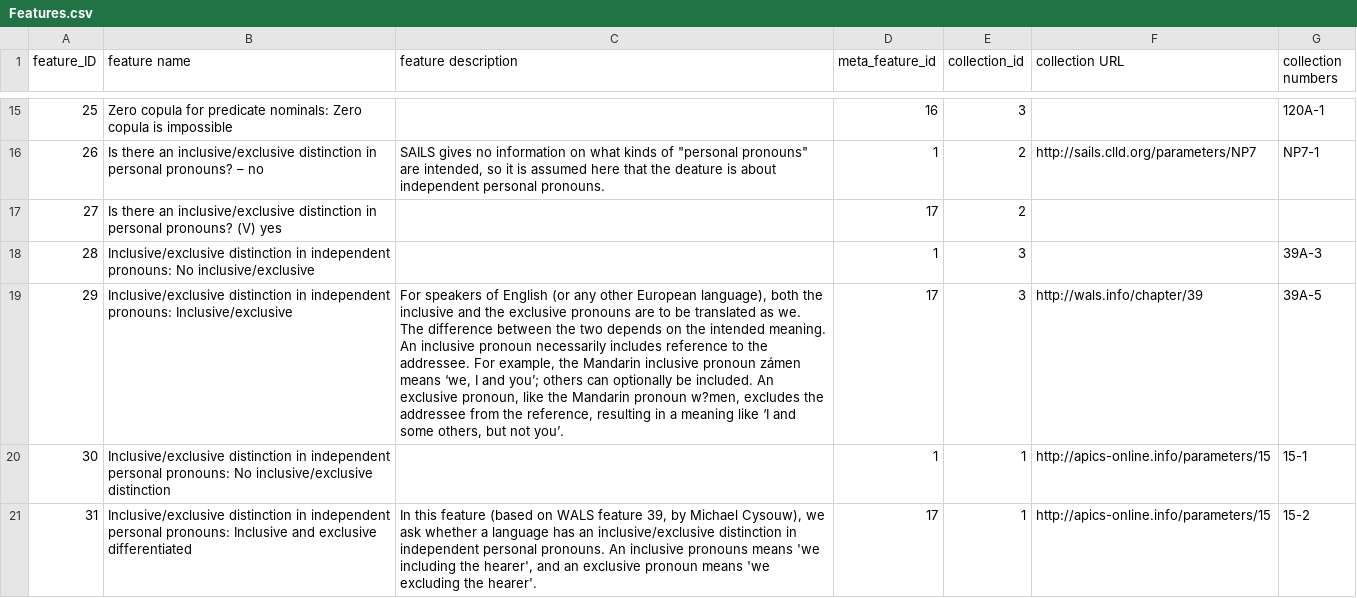
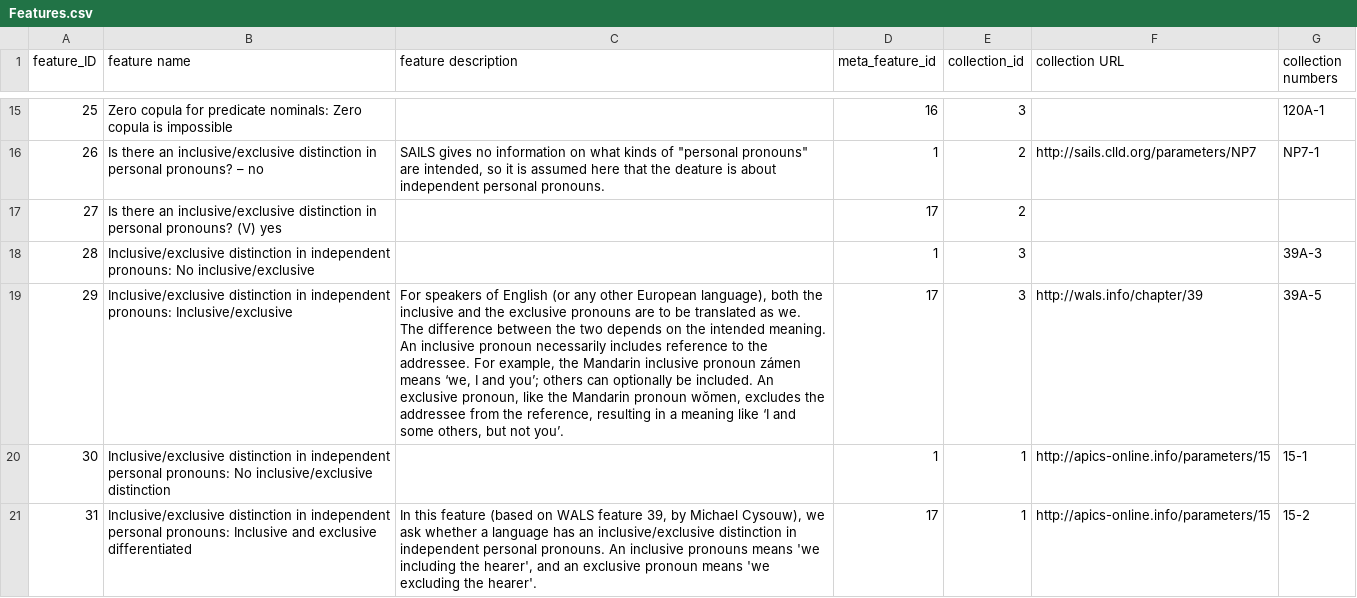
Before and after one commit to clld/grammaticon-data, a CSV file: raw/Features.csv, drawn as a sheet; only a part is shown, gaps mark what is left out; the diff names each change by its address in the sheet, - before the commit and + after, or states it on an @@ line.

```diff
--- a/raw/Features.csv
+++ b/raw/Features.csv
-C19 (feature description): …Mandarin pronoun w?men, excludes the…
+C19 (feature description): …Mandarin pronoun wŏmen, excludes the…
```
Also changed, not shown: raw/Concepts.csv, raw/Concepts_metafeatures.csv, 2 other files.
